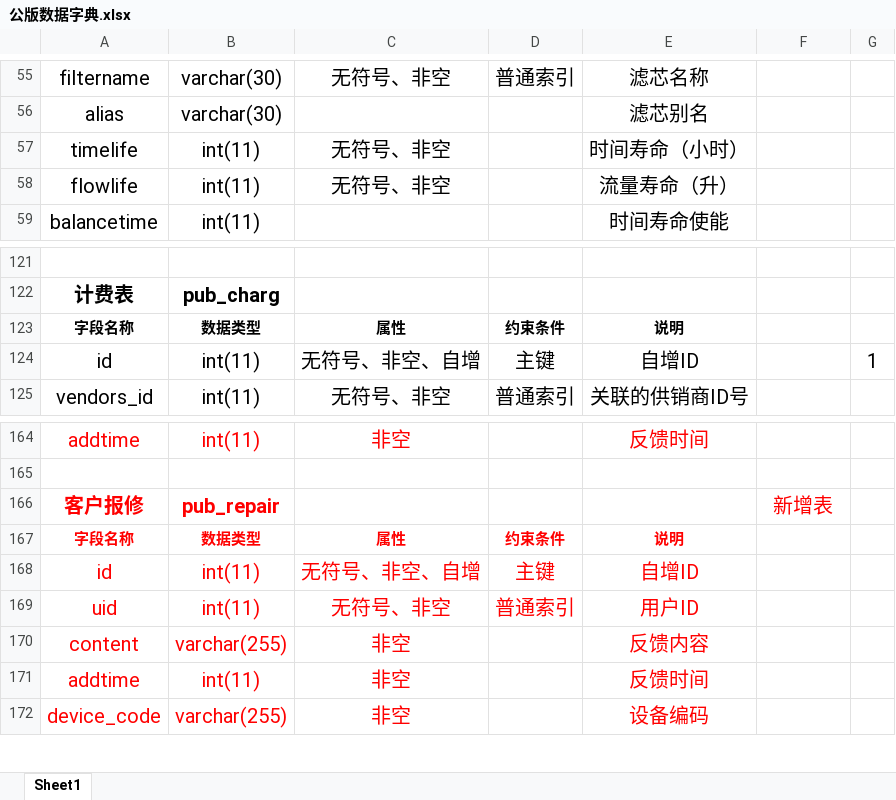
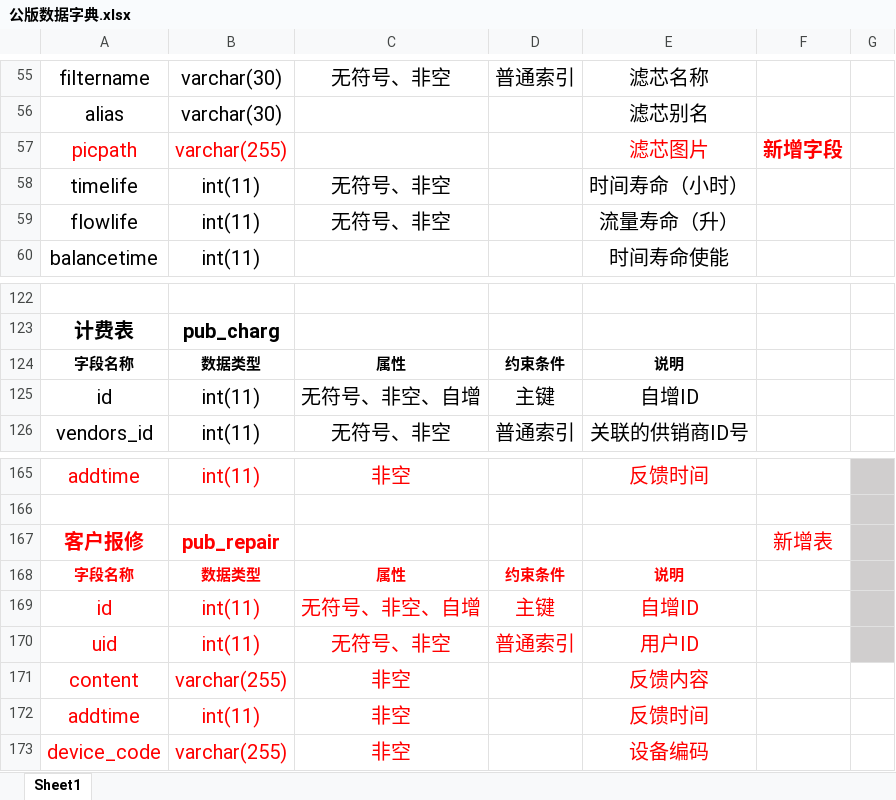
Before and after one commit to panhhonggang/dianqiu, an Excel workbook: doc/支持文件/公版数据字典.xlsx, sheet Sheet1, drawn as a sheet; only a part is shown, gaps mark what is left out; values as stored, in another font and other column widths than the file's, no borders; addresses are those after the commit; the diff covers the shown part only; the diff names each change by its address in the sheet, - before the commit and + after, or states it on an @@ line.

```diff
--- a/doc/支持文件/公版数据字典.xlsx (sheet Sheet1)
+++ b/doc/支持文件/公版数据字典.xlsx (sheet Sheet1)
+row 57: picpath | varchar(255) |  |  | 滤芯图片 | 新增字段
-G125: 1
+G125: (empty)
-G165:G170 fill: none
+G165:G170 fill: #D0CECE
```
Also changed, not shown: cell formats elsewhere in this sheet.
